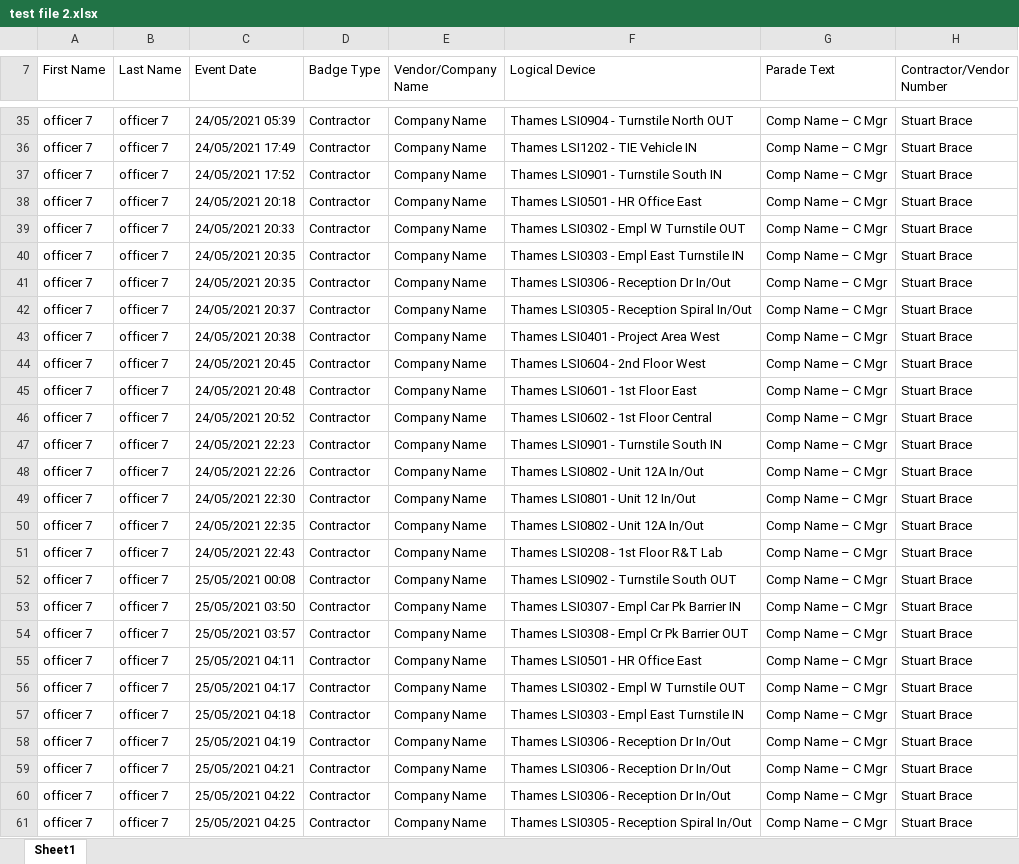
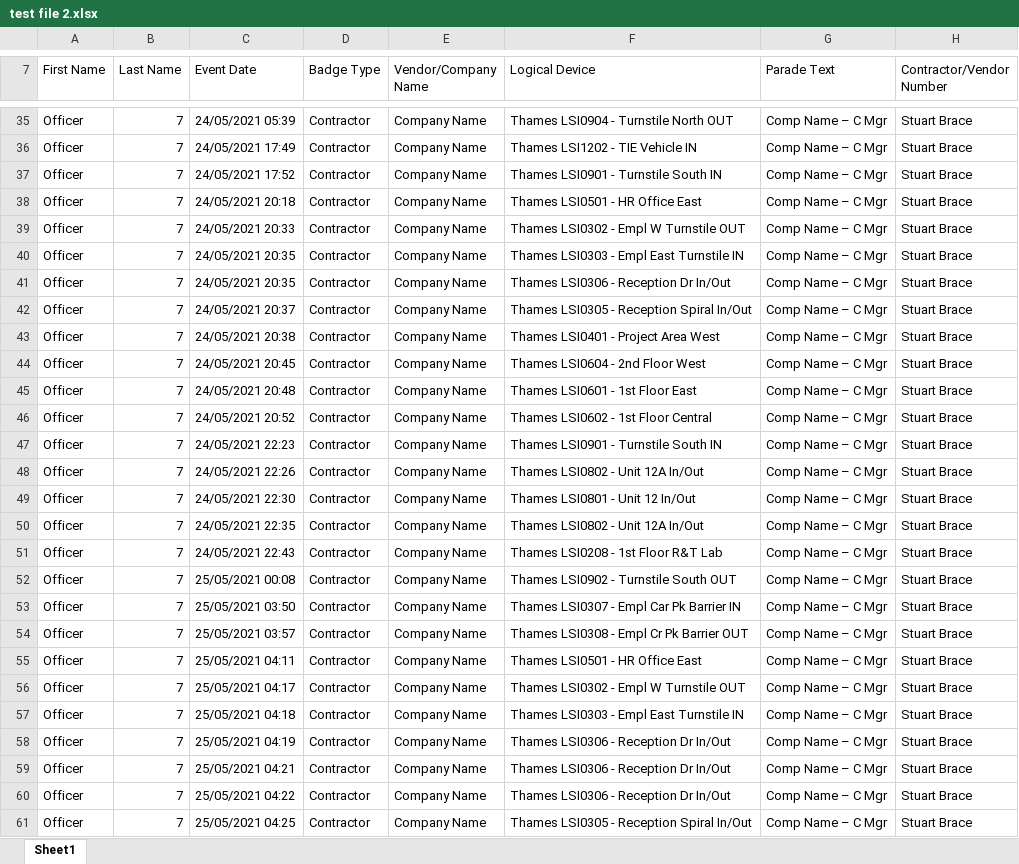
Before and after one commit to gaurav-dogra/excel-to-excelParsingWebApp, an Excel workbook: src/main/resources/test file 2.xlsx, sheet Sheet1, drawn as a sheet; only a part is shown, gaps mark what is left out; values as stored, in another font and other column widths than the file's, no cell formats; the diff covers the shown part only; the diff names each change by its address in the sheet, - before the commit and + after, or states it on an @@ line.

```diff
--- a/src/main/resources/test file 2.xlsx (sheet Sheet1)
+++ b/src/main/resources/test file 2.xlsx (sheet Sheet1)
-A35:A61 (First Name): officer 7
+A35:A61 (First Name): Officer
-B35:B61 (Last Name): officer 7
+B35:B61 (Last Name): 7
```
Also changed, not shown: 220 edited cells elsewhere in this sheet, cell formats, src/main/resources/test file 1.xlsx, 1 other file.
